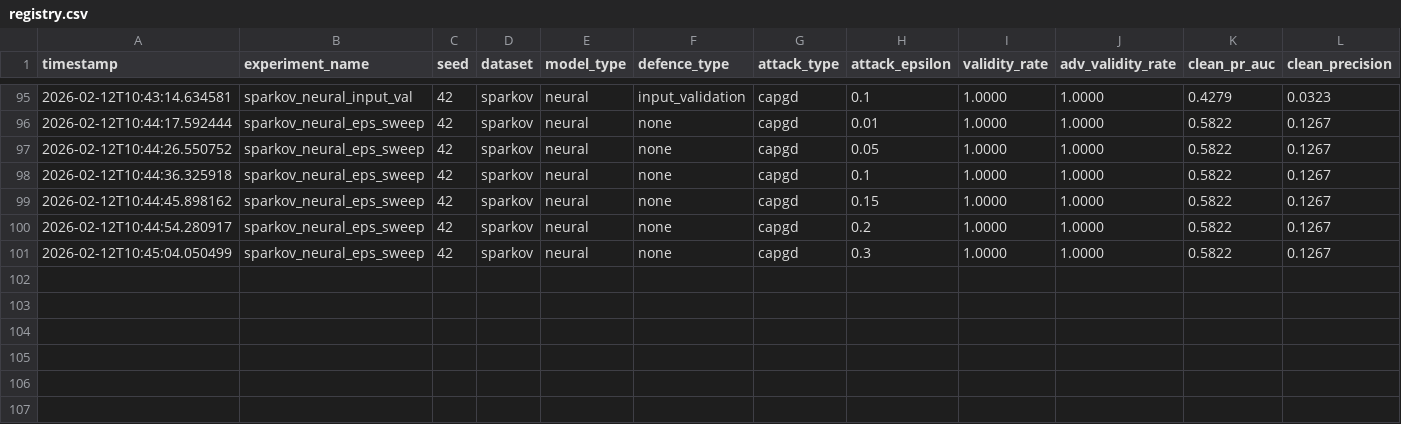
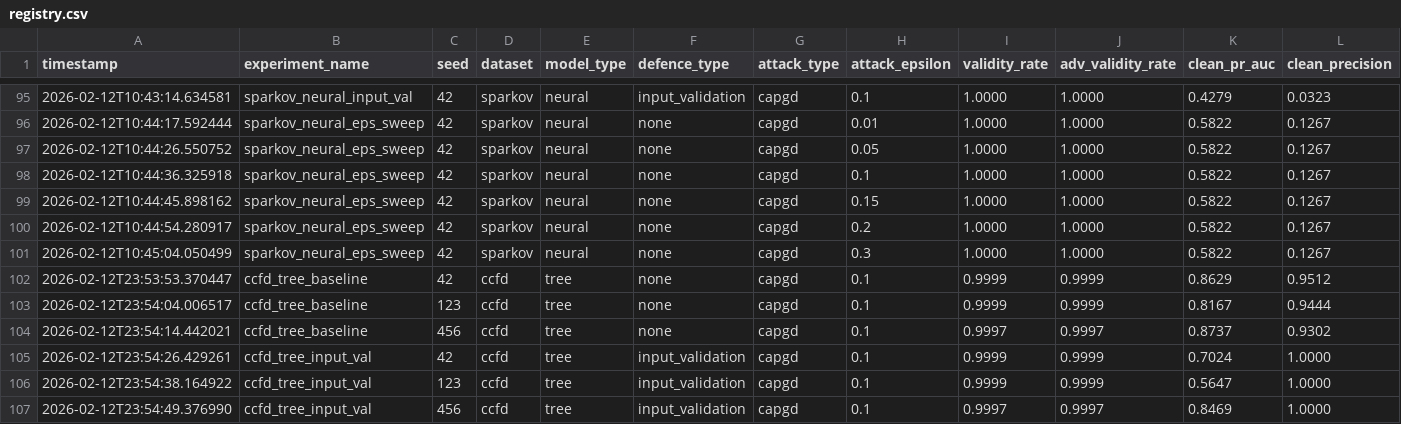
Before and after one commit to iHaydenzZ/FraudBench, a CSV file: results/registry.csv, drawn as a sheet; only a part is shown, gaps mark what is left out; rows hold the shown columns only; the diff names each change by its address in the sheet, - before the commit and + after, or states it on an @@ line.

```diff
--- a/results/registry.csv
+++ b/results/registry.csv
+row 102: 2026-02-12T23:53:53.370447 | ccfd_tree_baseline | 42 | ccfd | tree | none | capgd | 0.1 | 0.9999 | 0.9999 | 0.8629 | 0.9512
+row 103: 2026-02-12T23:54:04.006517 | ccfd_tree_baseline | 123 | ccfd | tree | none | capgd | 0.1 | 0.9999 | 0.9999 | 0.8167 | 0.9444
+row 104: 2026-02-12T23:54:14.442021 | ccfd_tree_baseline | 456 | ccfd | tree | none | capgd | 0.1 | 0.9997 | 0.9997 | 0.8737 | 0.9302
+row 105: 2026-02-12T23:54:26.429261 | ccfd_tree_input_val | 42 | ccfd | tree | input_validation | capgd | 0.1 | 0.9999 | 0.9999 | 0.7024 | 1.0000
+row 106: 2026-02-12T23:54:38.164922 | ccfd_tree_input_val | 123 | ccfd | tree | input_validation | capgd | 0.1 | 0.9999 | 0.9999 | 0.5647 | 1.0000
+row 107: 2026-02-12T23:54:49.376990 | ccfd_tree_input_val | 456 | ccfd | tree | input_validation | capgd | 0.1 | 0.9997 | 0.9997 | 0.8469 | 1.0000
```
Also changed, not shown: 5 other files.
